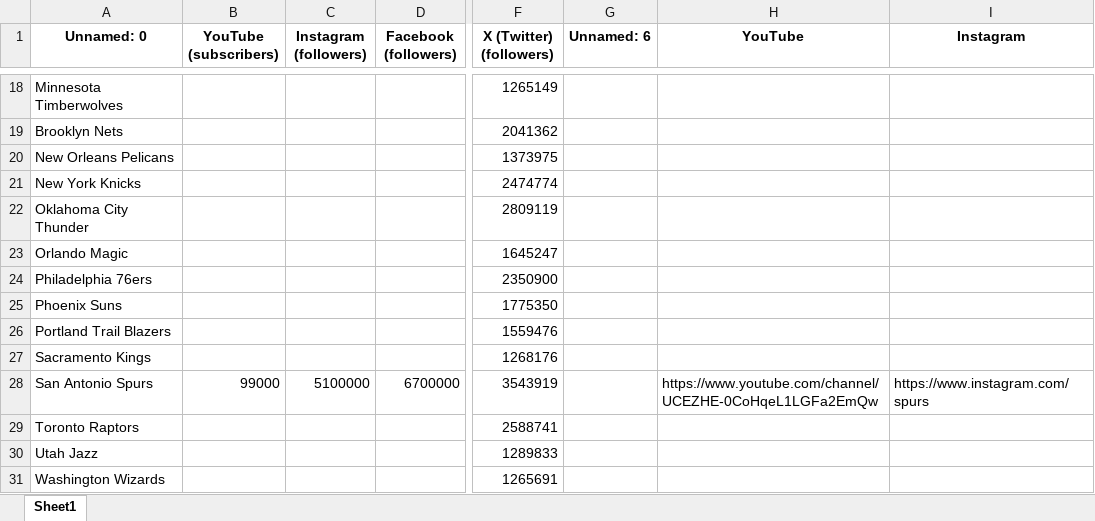
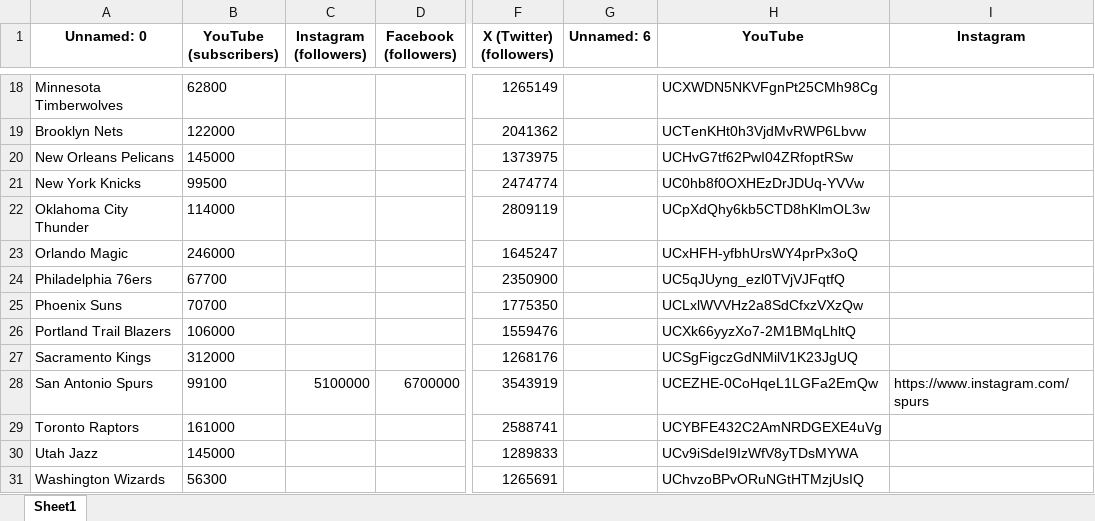
Before and after one commit to kiroraynes/nba_socmed_data, an Excel workbook: references.xlsx, sheet Sheet1, drawn as a sheet; only a part is shown, gaps mark what is left out; values as stored, in another font and other column widths than the file's, no borders; the diff covers the shown part only; the diff names each change by its address in the sheet, - before the commit and + after, or states it on an @@ line.

Commit message:
add yt subscribers

```diff
--- a/references.xlsx (sheet Sheet1)
+++ b/references.xlsx (sheet Sheet1)
-B18 (YouTube (subscribers)): (empty)
+B18 (YouTube (subscribers)): 62800
-H18 (YouTube): (empty)
+H18 (YouTube): UCXWDN5NKVFgnPt25CMh98Cg
-B19 (YouTube (subscribers)): (empty)
+B19 (YouTube (subscribers)): 122000
-H19 (YouTube): (empty)
+H19 (YouTube): UCTenKHt0h3VjdMvRWP6Lbvw
-B20 (YouTube (subscribers)): (empty)
+B20 (YouTube (subscribers)): 145000
-H20 (YouTube): (empty)
+H20 (YouTube): UCHvG7tf62PwI04ZRfoptRSw
-B21 (YouTube (subscribers)): (empty)
+B21 (YouTube (subscribers)): 99500
-H21 (YouTube): (empty)
+H21 (YouTube): UC0hb8f0OXHEzDrJDUq-YVVw
-B22 (YouTube (subscribers)): (empty)
+B22 (YouTube (subscribers)): 114000
-H22 (YouTube): (empty)
+H22 (YouTube): UCpXdQhy6kb5CTD8hKlmOL3w
-B23 (YouTube (subscribers)): (empty)
+B23 (YouTube (subscribers)): 246000
-H23 (YouTube): (empty)
+H23 (YouTube): UCxHFH-yfbhUrsWY4prPx3oQ
-B24 (YouTube (subscribers)): (empty)
+B24 (YouTube (subscribers)): 67700
-H24 (YouTube): (empty)
+H24 (YouTube): UC5qJUyng_ezl0TVjVJFqtfQ
-B25 (YouTube (subscribers)): (empty)
+B25 (YouTube (subscribers)): 70700
-H25 (YouTube): (empty)
+H25 (YouTube): UCLxlWVVHz2a8SdCfxzVXzQw
-B26 (YouTube (subscribers)): (empty)
+B26 (YouTube (subscribers)): 106000
-H26 (YouTube): (empty)
+H26 (YouTube): UCXk66yyzXo7-2M1BMqLhltQ
-B27 (YouTube (subscribers)): (empty)
+B27 (YouTube (subscribers)): 312000
-H27 (YouTube): (empty)
+H27 (YouTube): UCSgFigczGdNMilV1K23JgUQ
-B28 (YouTube (subscribers)): 99000
+B28 (YouTube (subscribers)): 99100
-H28 (YouTube): https://www.youtube.com/channel/UCEZHE-0CoHqeL1LGFa2EmQw
+H28 (YouTube): UCEZHE-0CoHqeL1LGFa2EmQw
-B29 (YouTube (subscribers)): (empty)
+B29 (YouTube (subscribers)): 161000
-H29 (YouTube): (empty)
+H29 (YouTube): UCYBFE432C2AmNRDGEXE4uVg
-B30 (YouTube (subscribers)): (empty)
+B30 (YouTube (subscribers)): 145000
-H30 (YouTube): (empty)
+H30 (YouTube): UCv9iSdeI9IzWfV8yTDsMYWA
-B31 (YouTube (subscribers)): (empty)
+B31 (YouTube (subscribers)): 56300
-H31 (YouTube): (empty)
+H31 (YouTube): UChvzoBPvORuNGtHTMzjUsIQ
```
Also changed, not shown: 32 edited cells elsewhere in this sheet, 1 other file.
